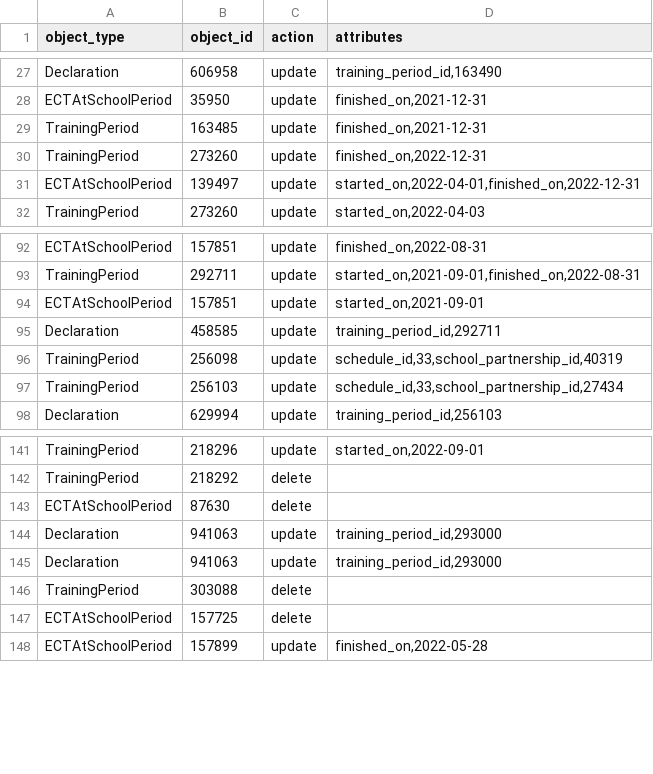
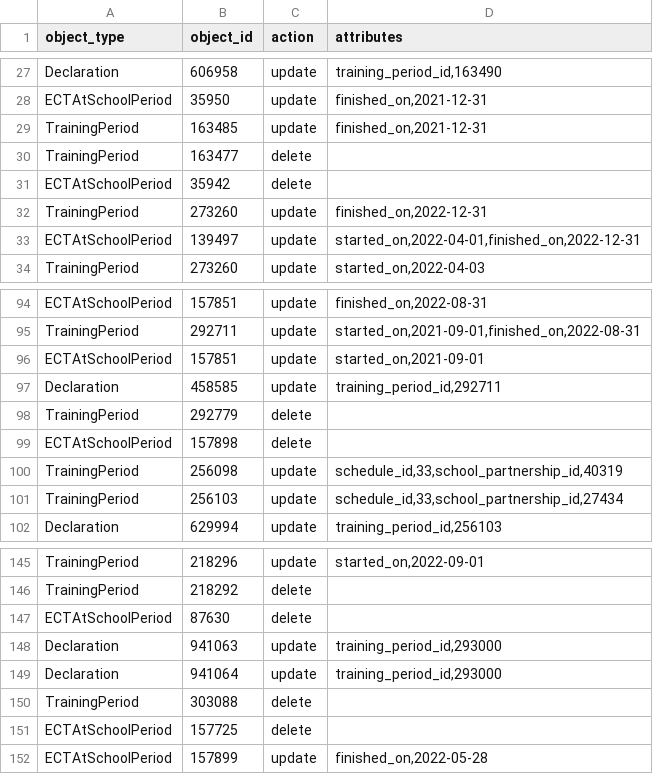
Before and after one commit to DFE-Digital/register-early-career-teachers-public, a CSV file: db/scripts/migration_data_fixes.csv, drawn as a sheet; only a part is shown, gaps mark what is left out.

Commit message:
prod_review_amendments

```diff
--- a/db/scripts/migration_data_fixes.csv
+++ b/db/scripts/migration_data_fixes.csv
@@ -29,2 +29,4 @@ ECTAtSchoolPeriod,35950,update,"finished_on,2021-12-31"
 TrainingPeriod,163485,update,"finished_on,2021-12-31"
+TrainingPeriod,163477,delete,
+ECTAtSchoolPeriod,35942,delete,
 TrainingPeriod,273260,update,"finished_on,2022-12-31"
@@ -95,2 +97,4 @@ ECTAtSchoolPeriod,157851,update,"started_on,2021-09-01"
 Declaration,458585,update,"training_period_id,292711"
+TrainingPeriod,292779,delete,
+ECTAtSchoolPeriod,157898,delete,
 TrainingPeriod,256098,update,"schedule_id,33,school_partnership_id,40319"
@@ -144,3 +148,3 @@ ECTAtSchoolPeriod,87630,delete,
 Declaration,941063,update,"training_period_id,293000"
-Declaration,941063,update,"training_period_id,293000"
+Declaration,941064,update,"training_period_id,293000"
 TrainingPeriod,303088,delete,
```
